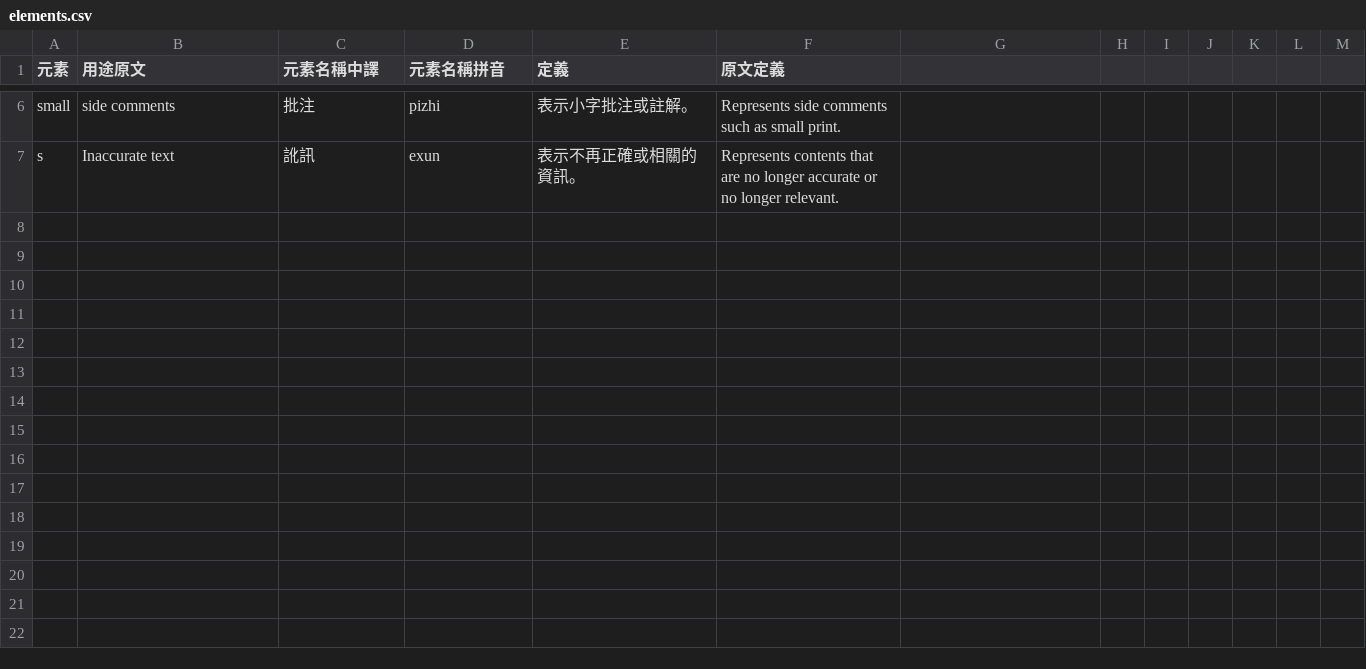
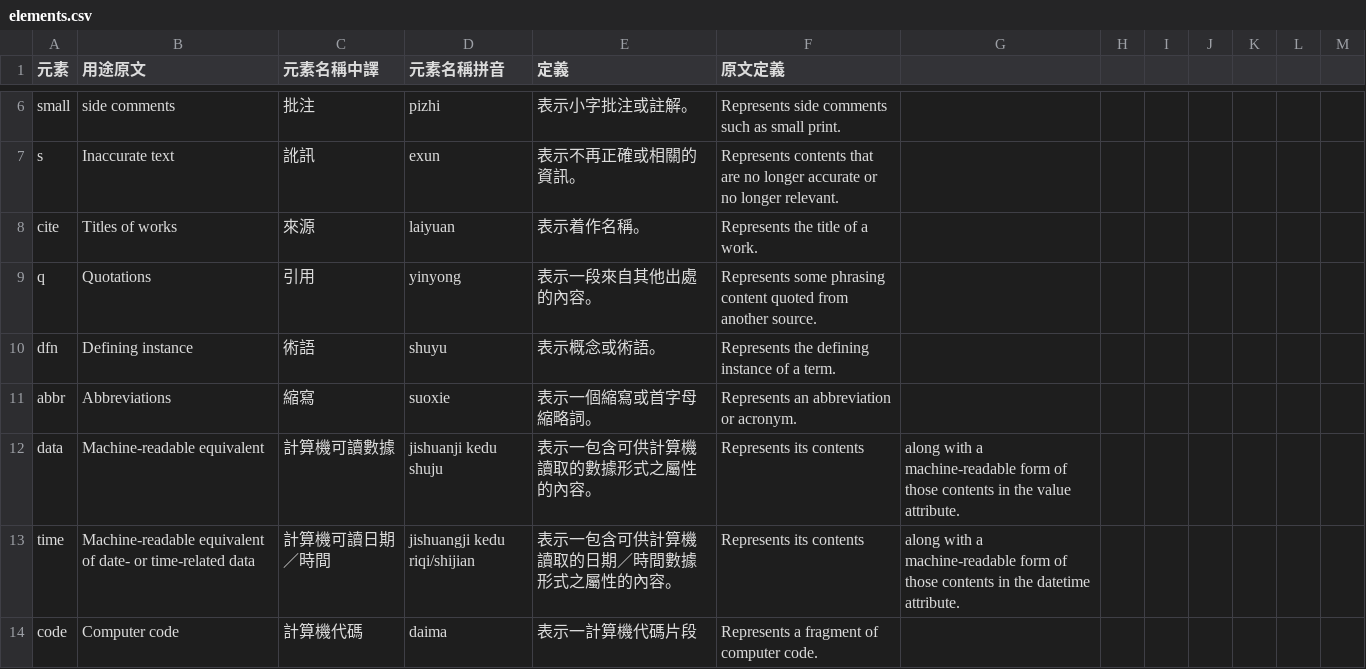
Before and after one commit to ethantw/html5-term-zh, a CSV file: elements.csv, drawn as a sheet; only a part is shown, gaps mark what is left out; the diff covers the shown part only.

```diff
--- a/elements.csv
+++ b/elements.csv
@@ -7 +7,8 @@ small, side comments,批注, pizhi, 表示小字批注或註解。, Represents s
 s, Inaccurate text, 訛訊, exun, 表示不再正確或相關的資訊。, Represents contents that are no longer accurate or no longer relevant.
+cite, Titles of works, 來源, laiyuan, 表示着作名稱。, Represents the title of a work.
+q, Quotations, 引用, yinyong, 表示一段來自其他出處的內容。, Represents some phrasing content quoted from another source.
+dfn, Defining instance, 術語, shuyu, 表示概念或術語。, Represents the defining instance of a term.
+abbr, Abbreviations, 縮寫, suoxie, 表示一個縮寫或首字母縮略詞。, Represents an abbreviation or acronym.
+data, Machine-readable equivalent, 計算機可讀數據, jishuanji kedu shuju, 表示一包含可供計算機讀取的數據形式之屬性的內容。, Represents its contents, along with a machine-readable form of those contents in the value attribute.
+time, Machine-readable equivalent of date- or time-related data, 計算機可讀日期／時間, jishuangji kedu riqi/shijian, 表示一包含可供計算機讀取的日期／時間數據形式之屬性的內容。, Represents its contents, along with a machine-readable form of those contents in the datetime attribute.
+code, Computer code, 計算機代碼, daima, 表示一計算機代碼片段, Represents a fragment of computer code.
```
Also changed, not shown: 7 added rows elsewhere in this file.
